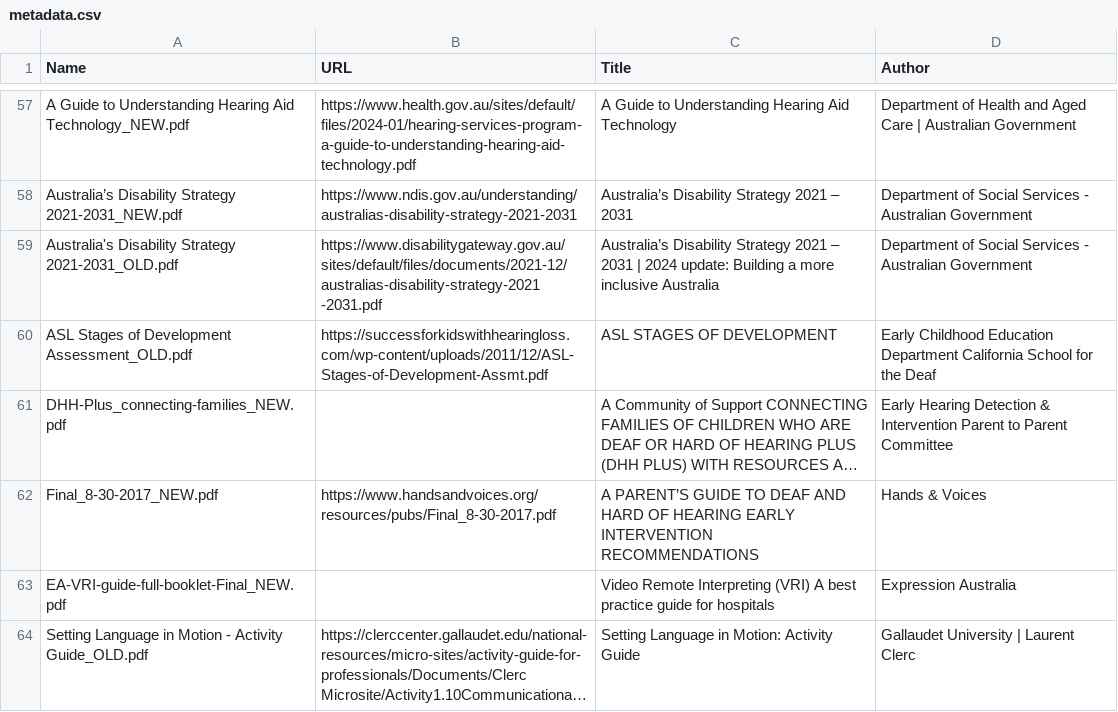
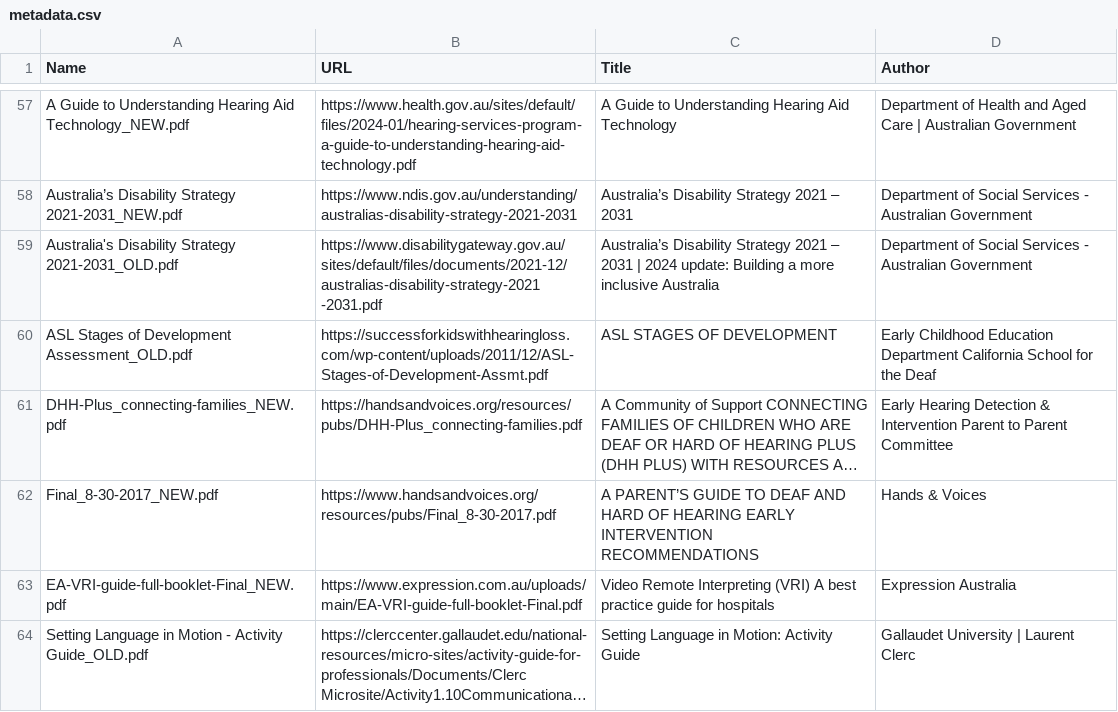
Before and after one commit to Rowan-Clarke/COMP-PACE-PODC, a CSV file: storage/data/PDFs/metadata.csv, drawn as a sheet; only a part is shown, gaps mark what is left out; long unchanged cells end in …; the diff covers the shown part only; the diff names each change by its address in the sheet, - before the commit and + after, or states it on an @@ line.

```diff
--- a/storage/data/PDFs/metadata.csv
+++ b/storage/data/PDFs/metadata.csv
-B61 (URL): (empty)
+B61 (URL): https://handsandvoices.org/resources/pubs/DHH-Plus_connecting-families.pdf
-B63 (URL): (empty)
+B63 (URL): https://www.expression.com.au/uploads/main/EA-VRI-guide-full-booklet-Final.pdf
```
Also changed, not shown: 22 edited cells elsewhere in this file.
